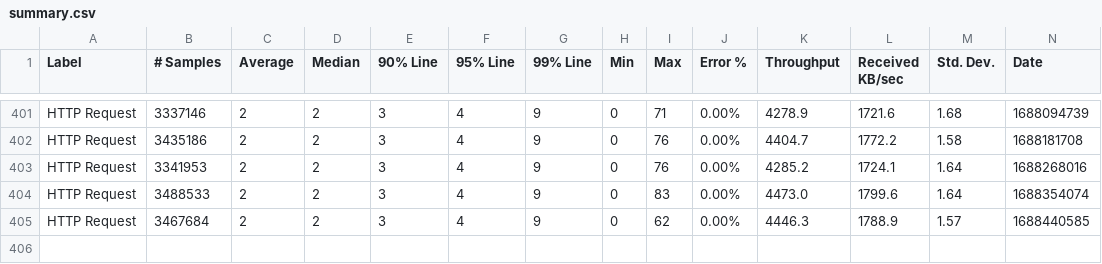
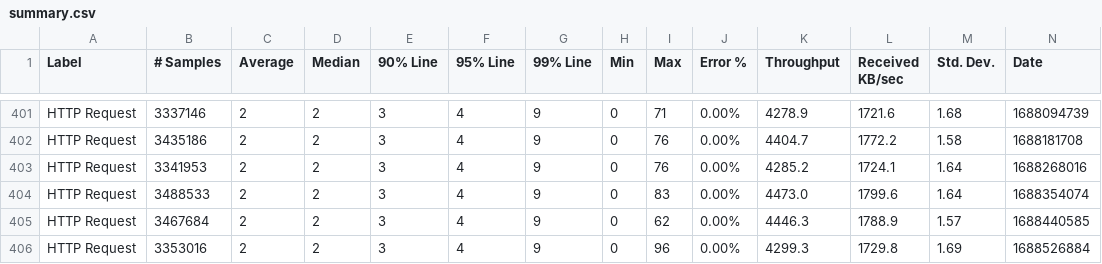
Before and after one commit to ballerina-platform/module-ballerina-tcp, a CSV file: load-tests/http_server/results/summary.csv, drawn as a sheet; only a part is shown, gaps mark what is left out; rows hold the shown columns only; the diff names each change by its address in the sheet, - before the commit and + after, or states it on an @@ line.

Commit message:
Update http_server test results on Wed Jul  5 03:15:32 UTC 2023

```diff
--- a/load-tests/http_server/results/summary.csv
+++ b/load-tests/http_server/results/summary.csv
+row 406: HTTP Request | 3353016 | 2 | 2 | 3 | 4 | 9 | 0 | 96 | 0.00% | 4299.3 | 1729.8 | 1.69 | 1688526884
```
